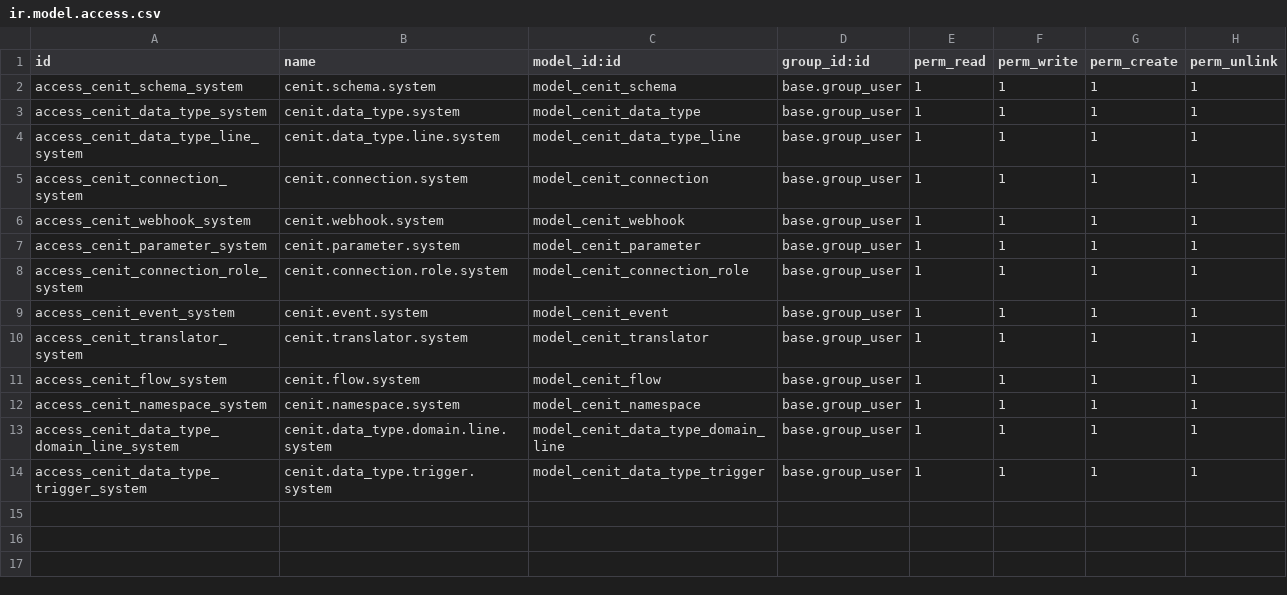
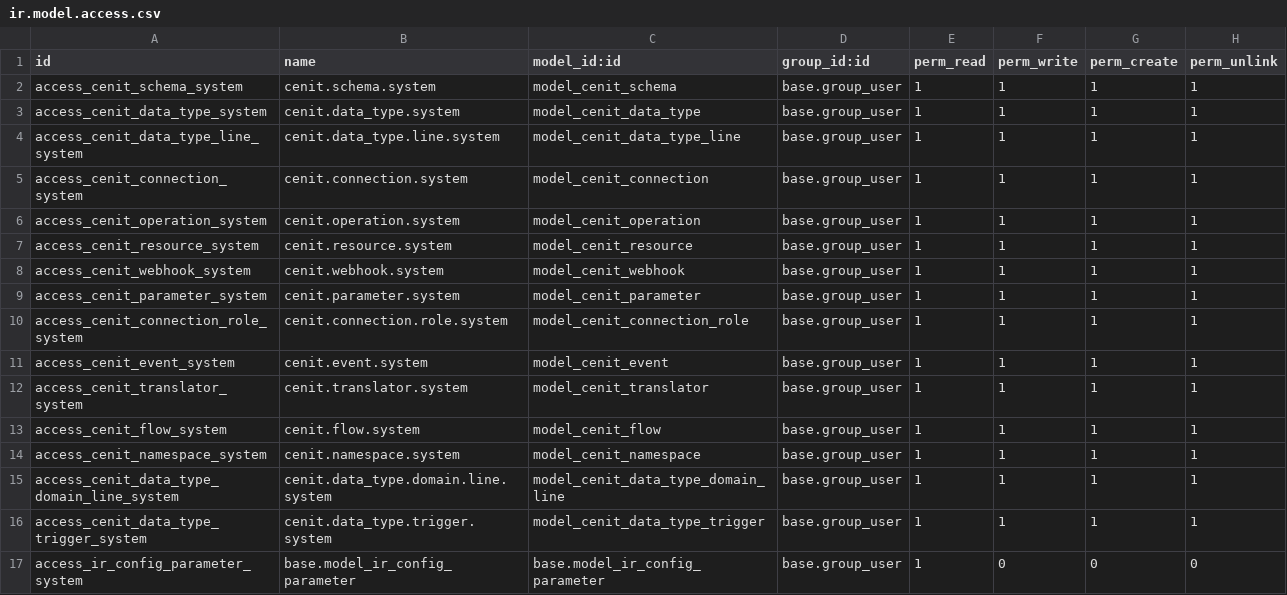
Before and after one commit to maryguirola/axtro11, a CSV file: cenit_base/security/ir.model.access.csv, drawn as a sheet; the diff names each change by its address in the sheet, - before the commit and + after, or states it on an @@ line.

Commit message:
[UPD] update cenit_base from cenit.io

```diff
--- a/cenit_base/security/ir.model.access.csv
+++ b/cenit_base/security/ir.model.access.csv
+row 6: access_cenit_operation_system | cenit.operation.system | model_cenit_operation | base.group_user | 1 | 1 | 1 | 1
+row 7: access_cenit_resource_system | cenit.resource.system | model_cenit_resource | base.group_user | 1 | 1 | 1 | 1
+row 17: access_ir_config_parameter_system | base.model_ir_config_parameter | base.model_ir_config_parameter | base.group_user | 1 | 0 | 0 | 0
```
Also changed, not shown: 32 other files.
